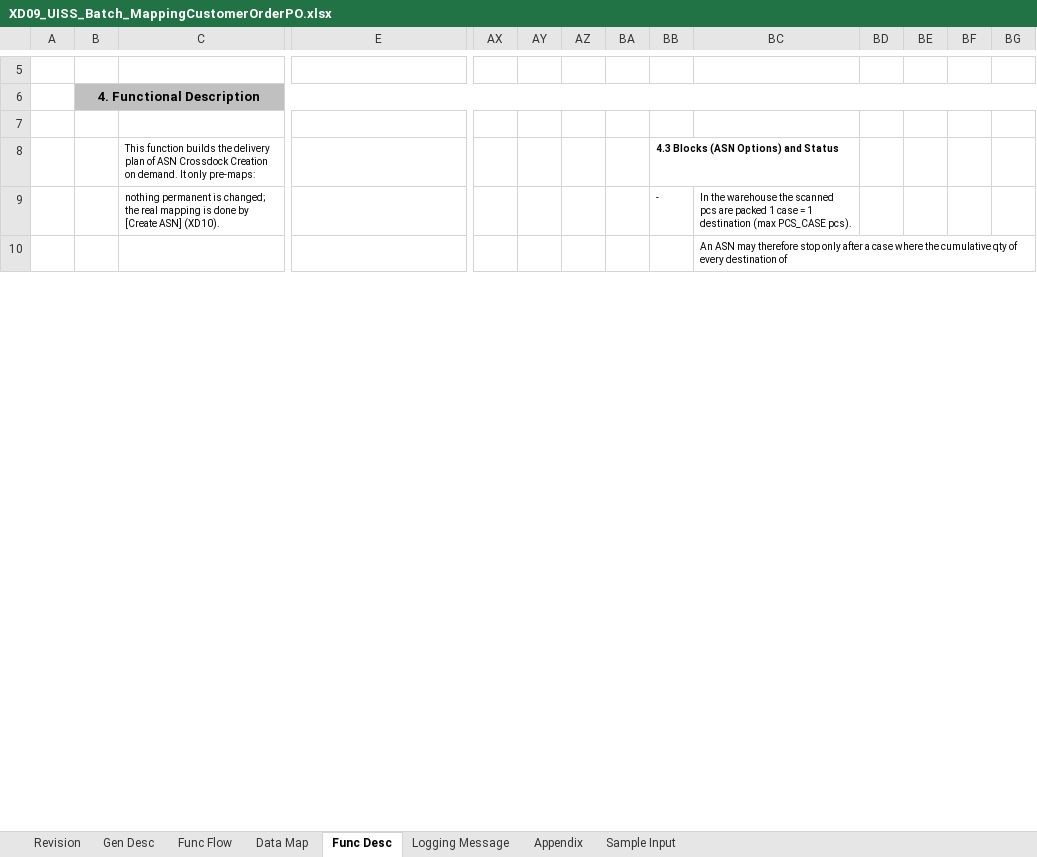
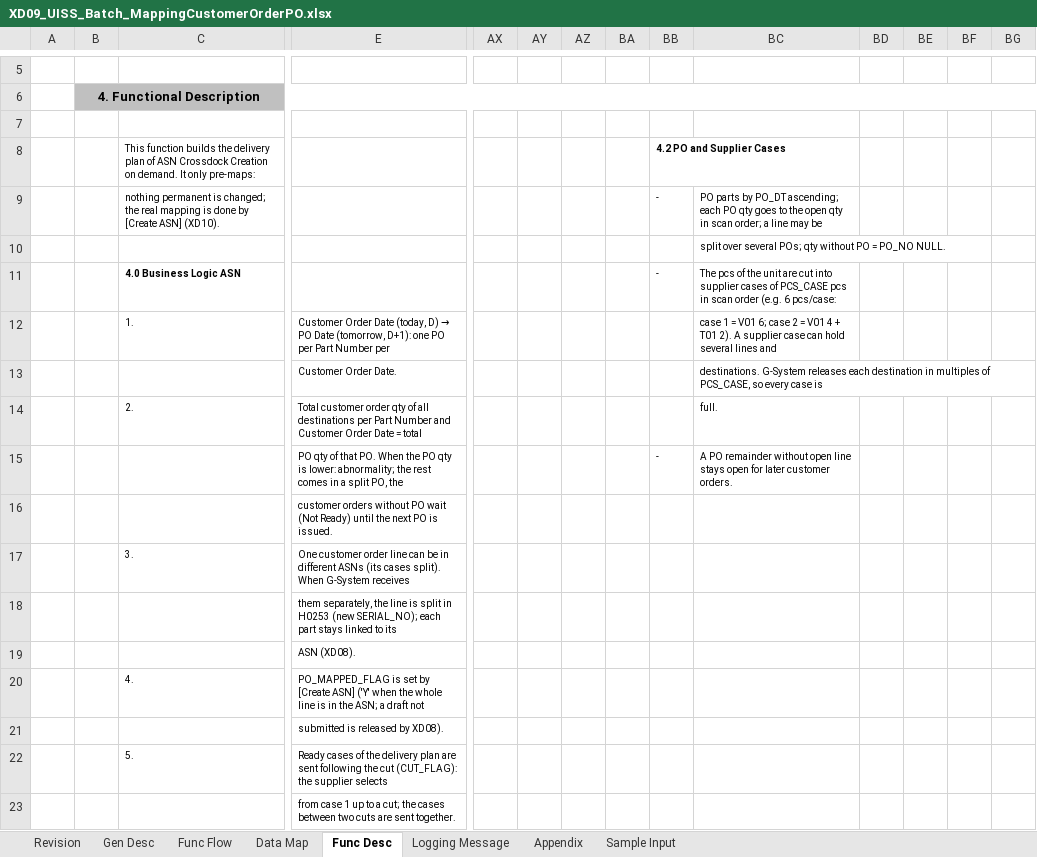
Before and after one commit to ivanrayhannn/crossdockpoc, an Excel workbook: deliverables/function_list_v2/uiss/XD09_UISS_Batch_MappingCustomerOrderPO.xlsx, sheet Func Desc, drawn as a sheet; only a part is shown, gaps mark what is left out; values as stored, in another font and other column widths than the file's, no borders; rows hold the shown columns only; the diff covers the shown part only; the diff names each change by its address in the sheet, - before the commit and + after, or states it on an @@ line.

```diff
--- a/deliverables/function_list_v2/uiss/XD09_UISS_Batch_MappingCustomerOrderPO.xlsx (sheet Func Desc)
+++ b/deliverables/function_list_v2/uiss/XD09_UISS_Batch_MappingCustomerOrderPO.xlsx (sheet Func Desc)
-BB8: 4.3 Blocks (ASN Options) and Status
+BB8: 4.2 PO and Supplier Cases
-BC9: In the warehouse the scanned pcs are packed 1 case = 1 destination (max PCS_CASE pcs).
+BC9: PO parts by PO_DT ascending; each PO qty goes to the open qty in scan order; a line may be
-BC10: An ASN may therefore stop only after a case where the cumulative qty of every destination of
+BC10: split over several POs; qty without PO = PO_NO NULL.
+row 11:  |  | 4.0 Business Logic ASN |  |  |  |  |  | - | The pcs of the unit are cut into supplier cases of PCS_CASE pcs in scan order (e.g. 6 pcs/case:
+row 12:  |  | 1. | Customer Order Date (today, D) → PO Date (tomorrow, D+1): one PO per Part Number per |  |  |  |  |  | case 1 = V01 6; case 2 = V01 4 + T01 2). A supplier case can hold several lines and
+row 13:  |  |  | Customer Order Date. |  |  |  |  |  | destinations. G-System releases each destination in multiples of PCS_CASE, so every case is
+row 14:  |  | 2. | Total customer order qty of all destinations per Part Number and Customer Order Date = total |  |  |  |  |  | full.
+row 15:  |  |  | PO qty of that PO. When the PO qty is lower: abnormality; the rest comes in a split PO, the |  |  |  |  | - | A PO remainder without open line stays open for later customer orders.
+row 16:  |  |  | customer orders without PO wait (Not Ready) until the next PO is issued.
+row 17:  |  | 3. | One customer order line can be in different ASNs (its cases split). When G-System receives
+row 18:  |  |  | them separately, the line is split in H0253 (new SERIAL_NO); each part stays linked to its
+row 19:  |  |  | ASN (XD08).
+row 20:  |  | 4. | PO_MAPPED_FLAG is set by [Create ASN] ('Y' when the whole line is in the ASN; a draft not
+row 21:  |  |  | submitted is released by XD08).
+row 22:  |  | 5. | Ready cases of the delivery plan are sent following the cut (CUT_FLAG): the supplier selects
+row 23:  |  |  | from case 1 up to a cut; the cases between two cuts are sent together.
```
Also changed, not shown: 26 added rows, 9 removed rows and 15 edited cells elsewhere in this sheet, 5 other files.
